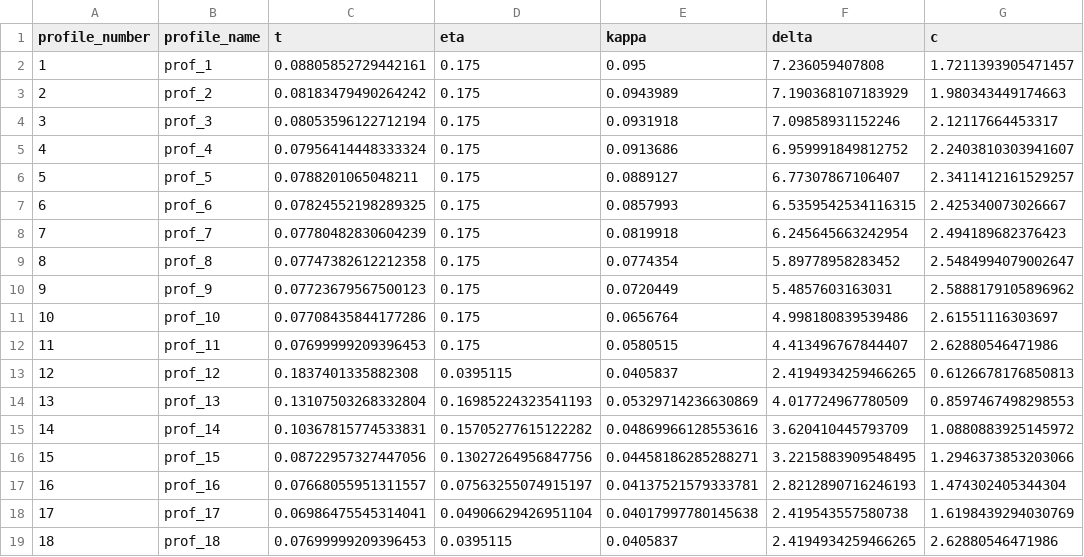
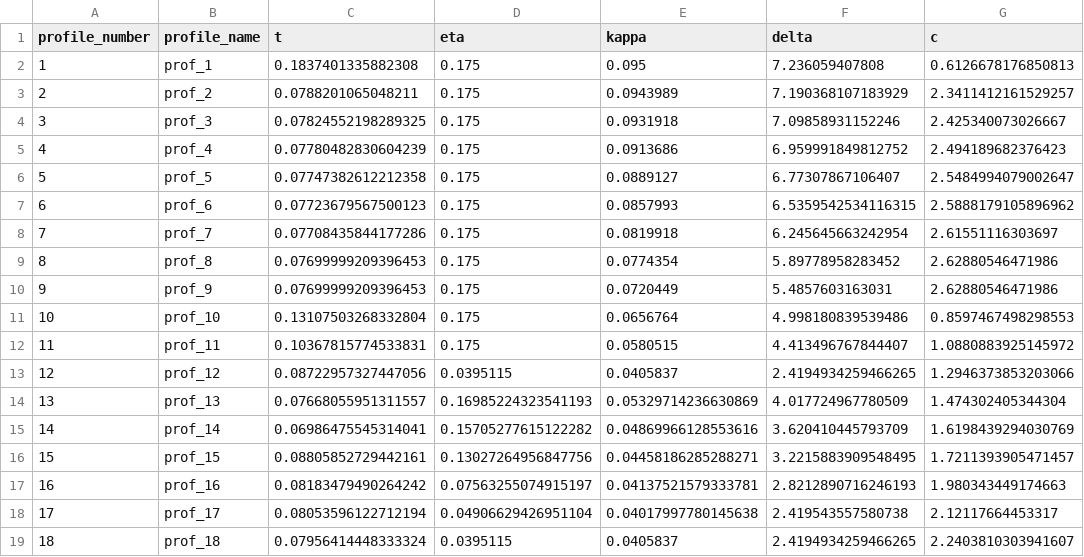
Before and after one commit to jellepoland/SurfplanAdapter, a CSV file: processed_data/TUDELFT_V3_KITE/profiles/profile_parameters.csv, drawn as a sheet.

```diff
--- a/processed_data/TUDELFT_V3_KITE/profiles/profile_parameters.csv
+++ b/processed_data/TUDELFT_V3_KITE/profiles/profile_parameters.csv
@@ -1,19 +1,19 @@
 profile_number,profile_name,t,eta,kappa,delta,c
-1,prof_1,0.08805852729442161,0.175,0.095,7.236059407808,1.7211393905471457
-2,prof_2,0.08183479490264242,0.175,0.0943989,7.190368107183929,1.980343449174663
-3,prof_3,0.08053596122712194,0.175,0.0931918,7.09858931152246,2.12117664453317
-4,prof_4,0.07956414448333324,0.175,0.0913686,6.959991849812752,2.2403810303941607
-5,prof_5,0.0788201065048211,0.175,0.0889127,6.77307867106407,2.3411412161529257
-6,prof_6,0.07824552198289325,0.175,0.0857993,6.5359542534116315,2.425340073026667
-7,prof_7,0.07780482830604239,0.175,0.0819918,6.245645663242954,2.494189682376423
-8,prof_8,0.07747382612212358,0.175,0.0774354,5.89778958283452,2.5484994079002647
-9,prof_9,0.07723679567500123,0.175,0.0720449,5.4857603163031,2.5888179105896962
-10,prof_10,0.07708435844177286,0.175,0.0656764,4.998180839539486,2.61551116303697
-11,prof_11,0.07699999209396453,0.175,0.0580515,4.413496767844407,2.62880546471986
-12,prof_12,0.1837401335882308,0.0395115,0.0405837,2.4194934259466265,0.6126678176850813
-13,prof_13,0.13107503268332804,0.16985224323541193,0.05329714236630869,4.017724967780509,0.8597467498298553
-14,prof_14,0.10367815774533831,0.15705277615122282,0.04869966128553616,3.620410445793709,1.0880883925145972
-15,prof_15,0.08722957327447056,0.13027264956847756,0.04458186285288271,3.2215883909548495,1.2946373853203066
-16,prof_16,0.07668055951311557,0.07563255074915197,0.04137521579333781,2.8212890716246193,1.474302405344304
-17,prof_17,0.06986475545314041,0.04906629426951104,0.04017997780145638,2.419543557580738,1.6198439294030769
-18,prof_18,0.07699999209396453,0.0395115,0.0405837,2.4194934259466265,2.62880546471986
+1,prof_1,0.1837401335882308,0.175,0.095,7.236059407808,0.6126678176850813
+2,prof_2,0.0788201065048211,0.175,0.0943989,7.190368107183929,2.3411412161529257
+3,prof_3,0.07824552198289325,0.175,0.0931918,7.09858931152246,2.425340073026667
+4,prof_4,0.07780482830604239,0.175,0.0913686,6.959991849812752,2.494189682376423
+5,prof_5,0.07747382612212358,0.175,0.0889127,6.77307867106407,2.5484994079002647
+6,prof_6,0.07723679567500123,0.175,0.0857993,6.5359542534116315,2.5888179105896962
+7,prof_7,0.07708435844177286,0.175,0.0819918,6.245645663242954,2.61551116303697
+8,prof_8,0.07699999209396453,0.175,0.0774354,5.89778958283452,2.62880546471986
+9,prof_9,0.07699999209396453,0.175,0.0720449,5.4857603163031,2.62880546471986
+10,prof_10,0.13107503268332804,0.175,0.0656764,4.998180839539486,0.8597467498298553
+11,prof_11,0.10367815774533831,0.175,0.0580515,4.413496767844407,1.0880883925145972
+12,prof_12,0.08722957327447056,0.0395115,0.0405837,2.4194934259466265,1.2946373853203066
+13,prof_13,0.07668055951311557,0.16985224323541193,0.05329714236630869,4.017724967780509,1.474302405344304
+14,prof_14,0.06986475545314041,0.15705277615122282,0.04869966128553616,3.620410445793709,1.6198439294030769
+15,prof_15,0.08805852729442161,0.13027264956847756,0.04458186285288271,3.2215883909548495,1.7211393905471457
+16,prof_16,0.08183479490264242,0.07563255074915197,0.04137521579333781,2.8212890716246193,1.980343449174663
+17,prof_17,0.08053596122712194,0.04906629426951104,0.04017997780145638,2.419543557580738,2.12117664453317
+18,prof_18,0.07956414448333324,0.0395115,0.0405837,2.4194934259466265,2.2403810303941607
```
Also changed, not shown: processed_data/TUDELFT_V3_KITE/wing_geometry.csv, 18 other files.
